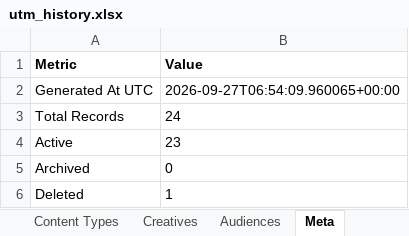
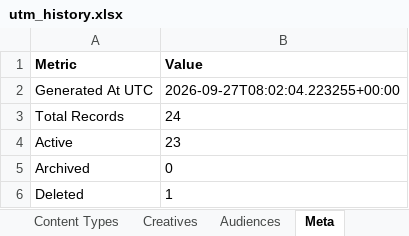
Before and after one commit to omidmoghiseh80-cell/robinsood-utm-manager1, an Excel workbook: exports/utm_history.xlsx, sheet Meta, drawn as a sheet; values as stored, in another font and other column widths than the file's, no borders; the diff names each change by its address in the sheet, - before the commit and + after, or states it on an @@ line.

```diff
--- a/exports/utm_history.xlsx (sheet Meta)
+++ b/exports/utm_history.xlsx (sheet Meta)
-B2 (Value): 2026-09-27T06:54:09.960065+00:00
+B2 (Value): 2026-09-27T08:02:04.223255+00:00
```
Also changed, not shown: sheet Creatives.
